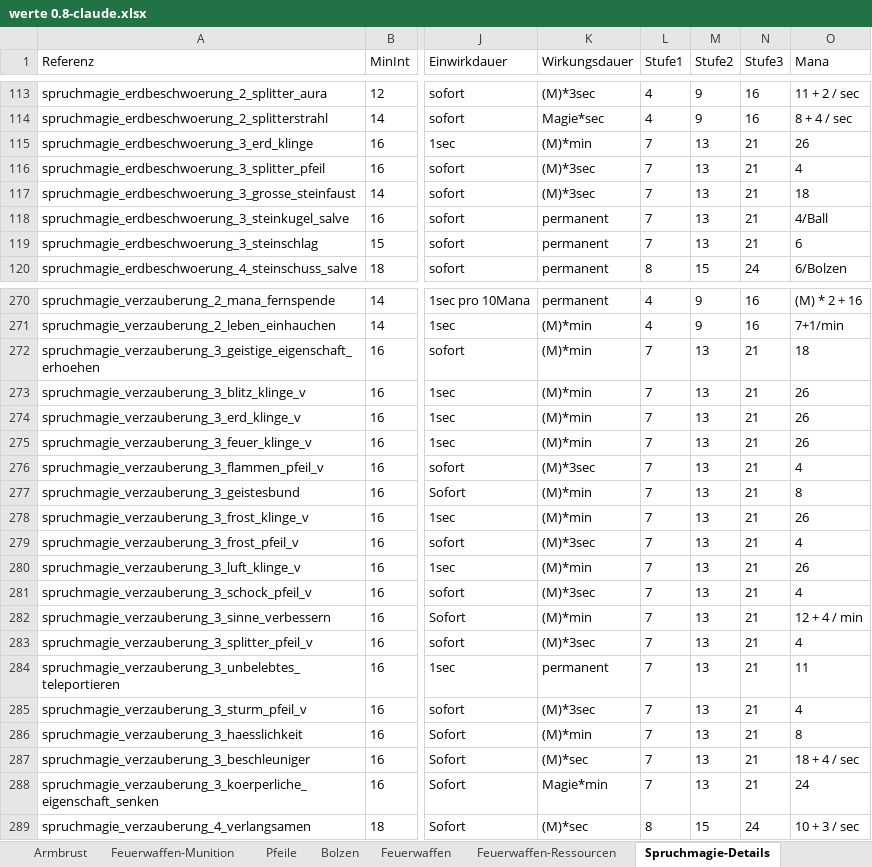
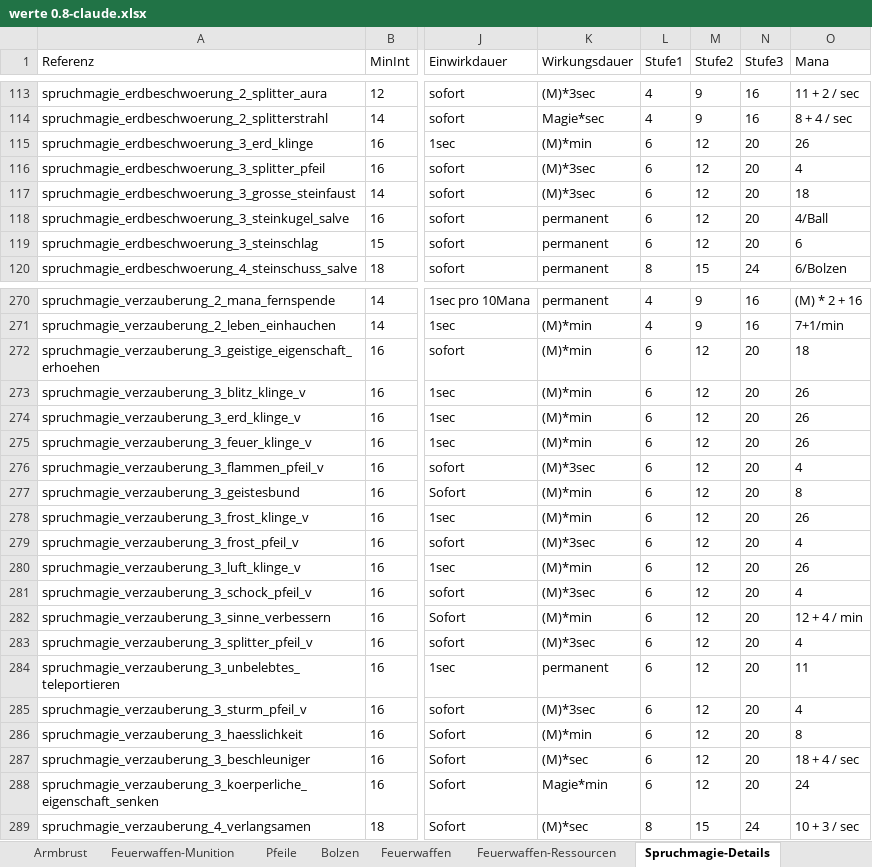
Before and after one commit to njebich/nasus, an Excel workbook: werte 0.8-claude.xlsx, sheet Spruchmagie-Details, drawn as a sheet; only a part is shown, gaps mark what is left out; values as stored, in another font and other column widths than the file's, no borders; the diff covers the shown part only; the diff names each change by its address in the sheet, - before the commit and + after, or states it on an @@ line.

```diff
--- a/werte 0.8-claude.xlsx (sheet Spruchmagie-Details)
+++ b/werte 0.8-claude.xlsx (sheet Spruchmagie-Details)
-L115:L119 (Stufe1): 7
+L115:L119 (Stufe1): 6
-M115:M119 (Stufe2): 13
+M115:M119 (Stufe2): 12
-N115:N119 (Stufe3): 21
+N115:N119 (Stufe3): 20
-L272:L288 (Stufe1): 7
+L272:L288 (Stufe1): 6
-M272:M288 (Stufe2): 13
+M272:M288 (Stufe2): 12
-N272:N288 (Stufe3): 21
+N272:N288 (Stufe3): 20
```
Also changed, not shown: 208 edited cells elsewhere in this sheet, 2 other files.
